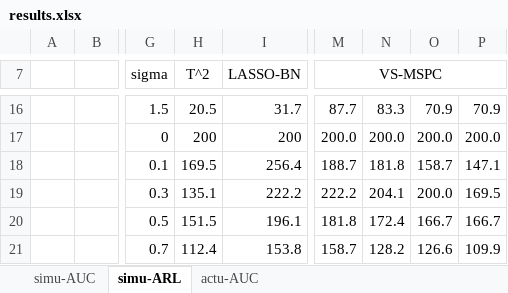
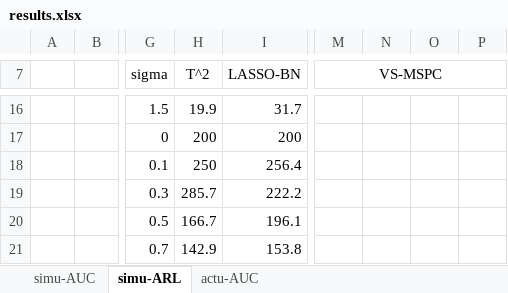
Before and after one commit to jyfeather/LASSO-BN, an Excel workbook: dat/results.xlsx, sheet simu-ARL, drawn as a sheet; only a part is shown, gaps mark what is left out; values as stored, in another font and other column widths than the file's, no borders; the diff covers the shown part only; the diff names each change by its address in the sheet, - before the commit and + after, or states it on an @@ line.

```diff
--- a/dat/results.xlsx (sheet simu-ARL)
+++ b/dat/results.xlsx (sheet simu-ARL)
-H16 (T^2): 20.5
+H16 (T^2): 19.9
-M16 (VS-MSPC): 87.7
+M16 (VS-MSPC): (empty)
-N16: 83.3
+N16: (empty)
-O16: 70.9
+O16: (empty)
-P16: 70.9
+P16: (empty)
-M17 (VS-MSPC): 200.0
+M17 (VS-MSPC): (empty)
-N17: 200.0
+N17: (empty)
-O17: 200.0
+O17: (empty)
-P17: 200.0
+P17: (empty)
-H18 (T^2): 169.5
+H18 (T^2): 250
-M18 (VS-MSPC): 188.7
+M18 (VS-MSPC): (empty)
-N18: 181.8
+N18: (empty)
-O18: 158.7
+O18: (empty)
-P18: 147.1
+P18: (empty)
-H19 (T^2): 135.1
+H19 (T^2): 285.7
-M19 (VS-MSPC): 222.2
+M19 (VS-MSPC): (empty)
-N19: 204.1
+N19: (empty)
-O19: 200.0
+O19: (empty)
-P19: 169.5
+P19: (empty)
-H20 (T^2): 151.5
+H20 (T^2): 166.7
-M20 (VS-MSPC): 181.8
+M20 (VS-MSPC): (empty)
-N20: 172.4
+N20: (empty)
-O20: 166.7
+O20: (empty)
-P20: 166.7
+P20: (empty)
-H21 (T^2): 112.4
+H21 (T^2): 142.9
-M21 (VS-MSPC): 158.7
+M21 (VS-MSPC): (empty)
-N21: 128.2
+N21: (empty)
-O21: 126.6
+O21: (empty)
-P21: 109.9
+P21: (empty)
```
Also changed, not shown: 73 edited cells elsewhere in this sheet, sheet simu-AUC, sheet actu-AUC.
